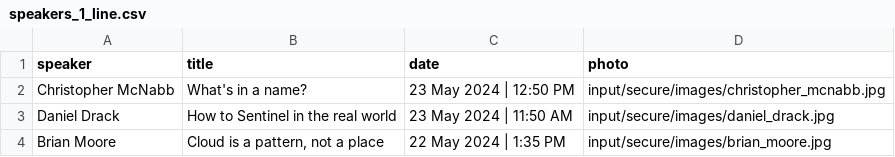
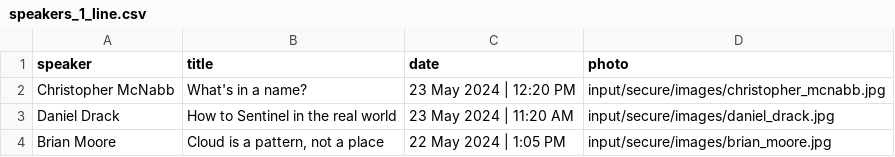
Before and after one commit to hashicorp-dev-advocates/picasso-templates, a CSV file: input/secure/csv/speakers_1_line.csv, drawn as a sheet.

```diff
--- a/input/secure/csv/speakers_1_line.csv
+++ b/input/secure/csv/speakers_1_line.csv
@@ -1,4 +1,4 @@
 speaker,title,date,photo
-Christopher McNabb,What's in a name?,23 May 2024 | 12:50 PM,input/secure/images/christopher_mcnabb.jpg
-Daniel Drack,How to Sentinel in the real world,23 May 2024 | 11:50 AM,input/secure/images/daniel_drack.jpg
-Brian Moore,"Cloud is a pattern, not a place",22 May 2024 | 1:35 PM,input/secure/images/brian_moore.jpg
+Christopher McNabb,What's in a name?,23 May 2024 | 12:20 PM,input/secure/images/christopher_mcnabb.jpg
+Daniel Drack,How to Sentinel in the real world,23 May 2024 | 11:20 AM,input/secure/images/daniel_drack.jpg
+Brian Moore,"Cloud is a pattern, not a place",22 May 2024 | 1:05 PM,input/secure/images/brian_moore.jpg
```
Also changed, not shown: input/secure/csv/speakers.csv, input/secure/csv/speakers_3_line.csv, 1 other file.
